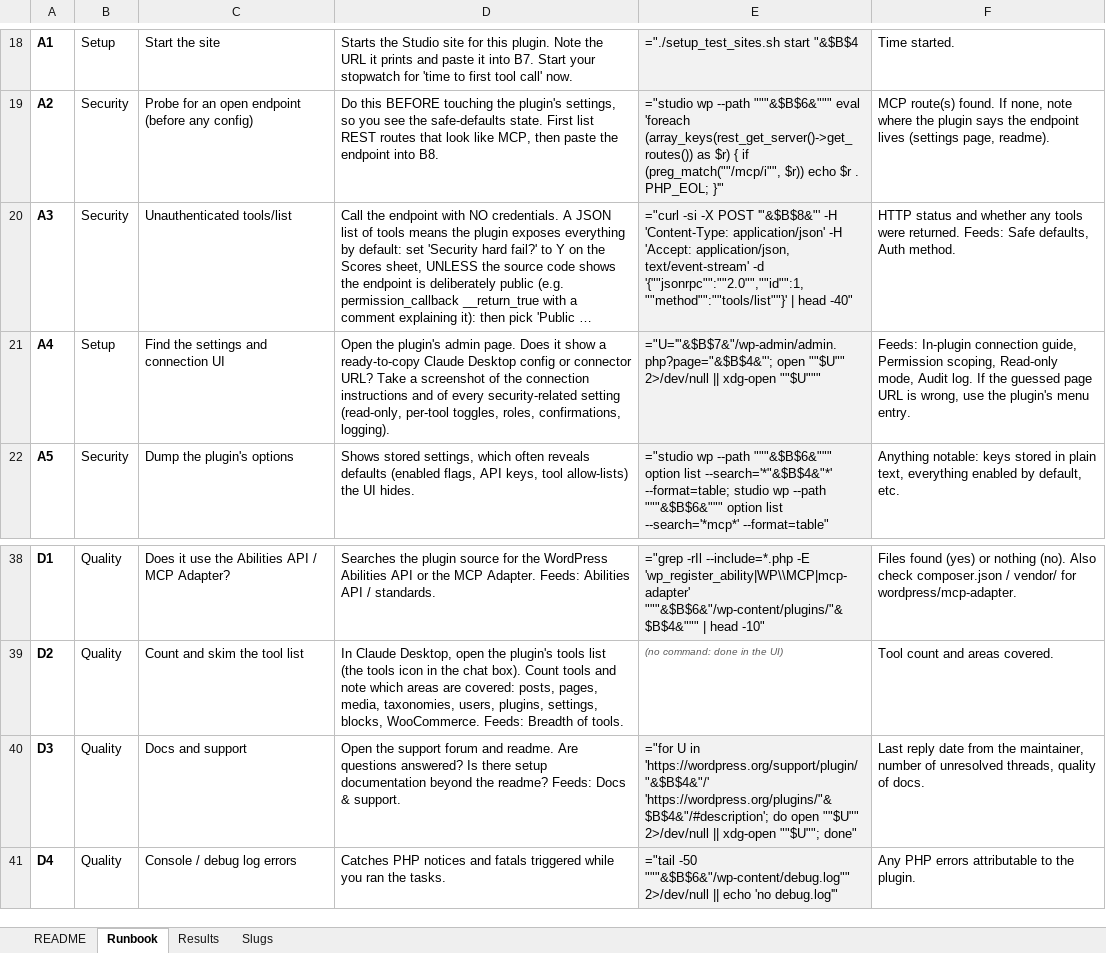
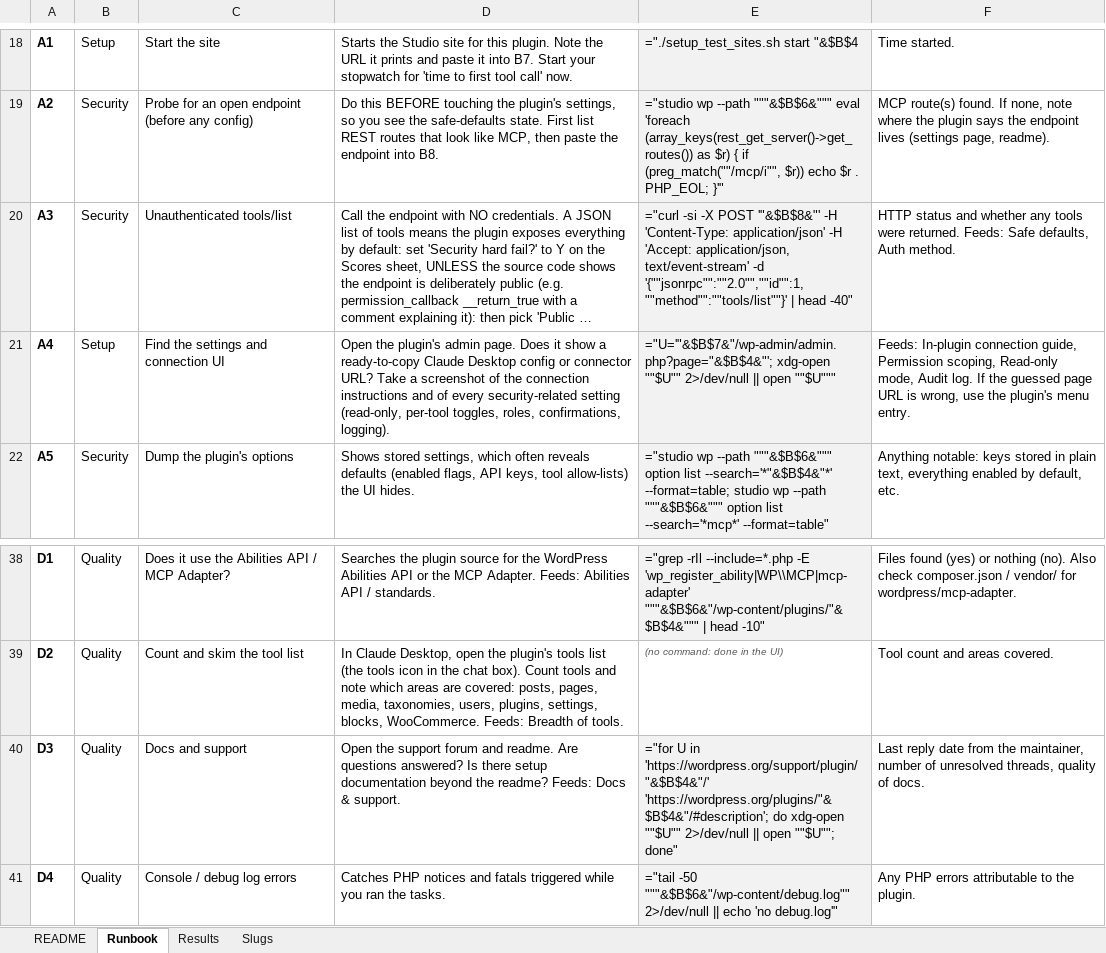
Before and after one commit to jonathanbossenger/wordpress-mcp-plugins, an Excel workbook: mcp-manual-test-sheet.xlsx, sheet Runbook, drawn as a sheet; only a part is shown, gaps mark what is left out; long unchanged cells end in …; values as stored, in another font and other column widths than the file's, no borders; formulas without a stored value are shown as written; the diff names each change by its address in the sheet, - before the commit and + after, or states it on an @@ line.

```diff
--- a/mcp-manual-test-sheet.xlsx (sheet Runbook)
+++ b/mcp-manual-test-sheet.xlsx (sheet Runbook)
-E21: ="U='"&$B$7&"/wp-admin/admin.php?page="&$B$4&"'; open ""$U"" 2>/dev/null || xdg-open ""$U"""
+E21: ="U='"&$B$7&"/wp-admin/admin.php?page="&$B$4&"'; xdg-open ""$U"" 2>/dev/null || open ""$U"""
-E40: …'https://wordpress.org/plugins/"&$B$4&"/#description'; do open ""$U"" 2>/dev/null || xdg-open ""$U""; done"
+E40: …'https://wordpress.org/plugins/"&$B$4&"/#description'; do xdg-open ""$U"" 2>/dev/null || open ""$U""; done"
```
Also changed, not shown: 3 other files.
